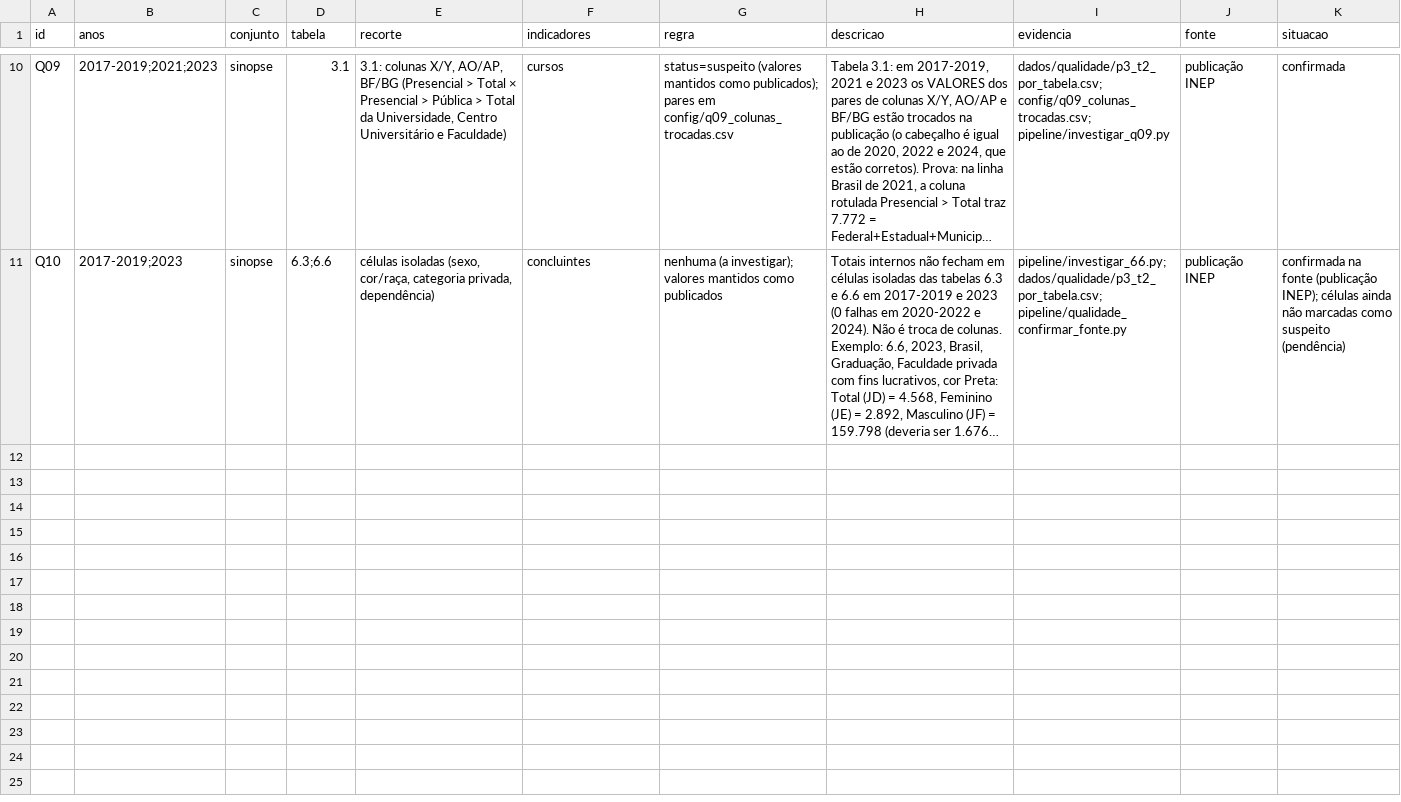
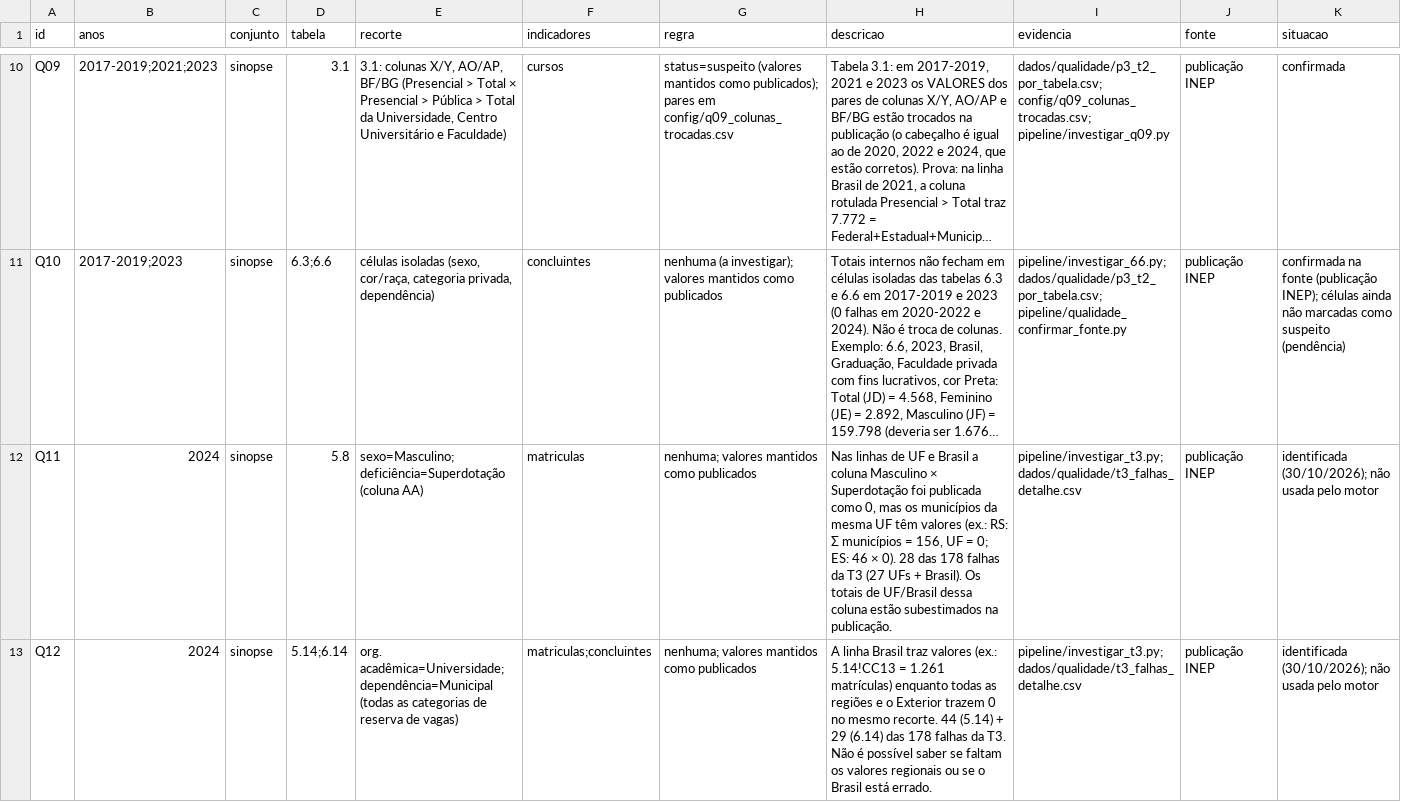
Before and after one commit to Igor-Millis/consulta-sinopses-educacao-superior, a CSV file: config/qualidade_ocorrencias.csv, drawn as a sheet; only a part is shown, gaps mark what is left out; long unchanged cells end in …; the diff covers the shown part only; the diff names each change by its address in the sheet, - before the commit and + after, or states it on an @@ line.

```diff
--- a/config/qualidade_ocorrencias.csv
+++ b/config/qualidade_ocorrencias.csv
+row 12: Q11 | 2024 | sinopse | 5.8 | sexo=Masculino; deficiência=Superdotação (coluna AA) | matriculas | nenhuma; valores mantidos como publicados | Nas linhas de UF e Brasil a coluna Masculino × Superdotação foi publicada como 0, mas os municípios da mesma UF têm valores (ex.: RS: Σ municípios = 156, UF = 0; ES: 46 × 0). 28 das 178 falhas da T3 (27 UFs + Brasil). Os totais de UF/Brasil dessa coluna estão subestimados na publicação. | pipeline/investigar_t3.py; dados/qualidade/t3_falhas_detalhe.csv | publicação INEP | identificada (30/10/2026); não usada pelo motor
+row 13: Q12 | 2024 | sinopse | 5.14;6.14 | org. acadêmica=Universidade; dependência=Municipal (todas as categorias de reserva de vagas) | matriculas;concluintes | nenhuma; valores mantidos como publicados | A linha Brasil traz valores (ex.: 5.14!CC13 = 1.261 matrículas) enquanto todas as regiões e o Exterior trazem 0 no mesmo recorte. 44 (5.14) + 29 (6.14) das 178 falhas da T3. Não é possível saber se faltam os valores regionais ou se o Brasil está errado. | pipeline/investigar_t3.py; dados/qualidade/t3_falhas_detalhe.csv | publicação INEP | identificada (30/10/2026); não usada pelo motor
```
Also changed, not shown: 1 added row elsewhere in this file, 6 other files.
